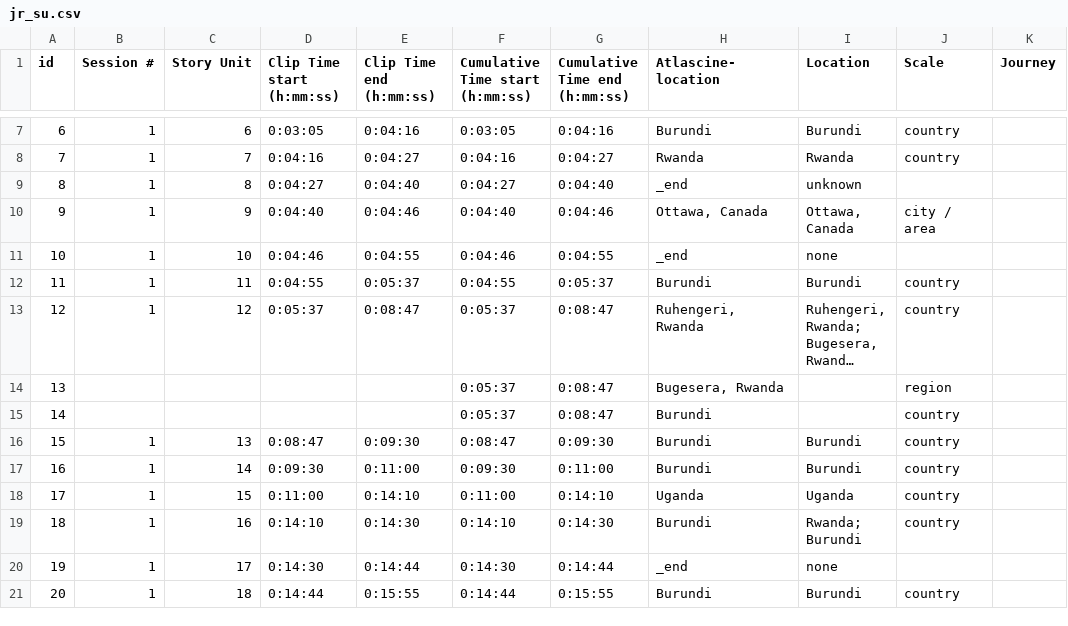
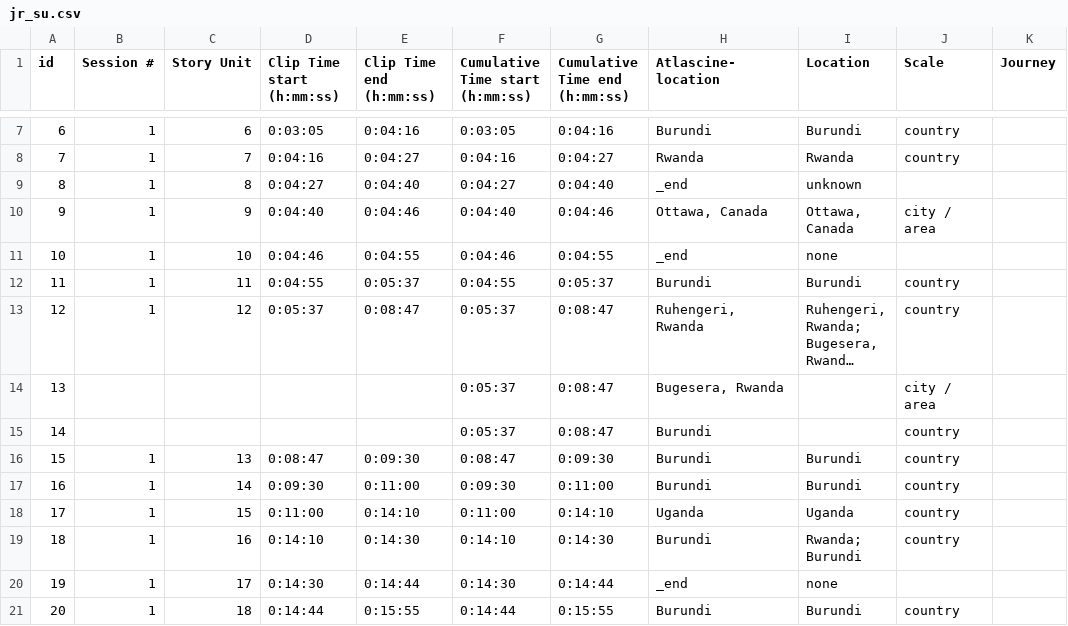
Before and after one commit to geomedialab/lifestories, a CSV file: documents_story_units/jr_su.csv, drawn as a sheet; only a part is shown, gaps mark what is left out; long unchanged cells end in …; the diff names each change by its address in the sheet, - before the commit and + after, or states it on an @@ line.

```diff
--- a/documents_story_units/jr_su.csv
+++ b/documents_story_units/jr_su.csv
-J14 (Scale): region
+J14 (Scale): city / area
```
Also changed, not shown: EXPORT/ek_pm.csv, EXPORT/ep_pm.csv, 25 other files.
